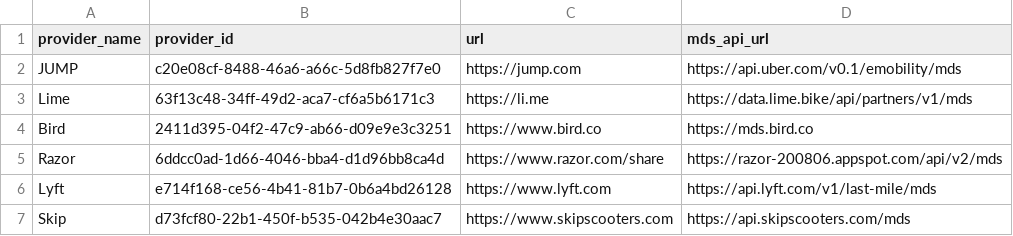
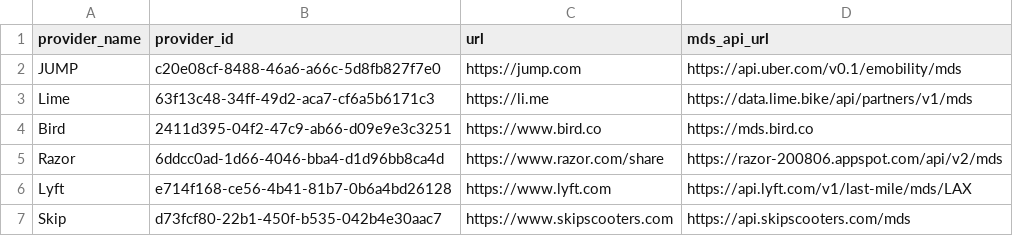
Before and after one commit to openmobilityfoundation/mobility-data-specification, a CSV file: providers.csv, drawn as a sheet.

Commit message:
Change Lyft route to specify region.
As part of some refactoring we're moving some routes around.  The old route will
continue to work for SMO/LAX, but ideally we'd migrate over in the near future.

```diff
--- a/providers.csv
+++ b/providers.csv
@@ -5,3 +5,3 @@ Bird,2411d395-04f2-47c9-ab66-d09e9e3c3251,https://www.bird.co,https://mds.bird.c
 Razor,6ddcc0ad-1d66-4046-bba4-d1d96bb8ca4d,https://www.razor.com/share,https://razor-200806.appspot.com/api/v2/mds
-Lyft,e714f168-ce56-4b41-81b7-0b6a4bd26128,https://www.lyft.com,https://api.lyft.com/v1/last-mile/mds
+Lyft,e714f168-ce56-4b41-81b7-0b6a4bd26128,https://www.lyft.com,https://api.lyft.com/v1/last-mile/mds/LAX
 Skip,d73fcf80-22b1-450f-b535-042b4e30aac7,https://www.skipscooters.com,https://api.skipscooters.com/mds
```
